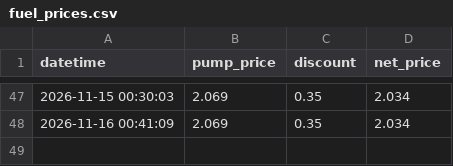
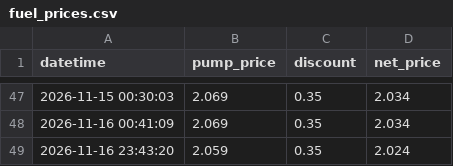
Before and after one commit to SimonLam3/Brandstof-Dashbord, a CSV file: fuel_prices.csv, drawn as a sheet; only a part is shown, gaps mark what is left out; the diff names each change by its address in the sheet, - before the commit and + after, or states it on an @@ line.

```diff
--- a/fuel_prices.csv
+++ b/fuel_prices.csv
+row 49: 2026-11-16 23:43:20 | 2.059 | 0.35 | 2.024
```
Also changed, not shown: 1 other file.
